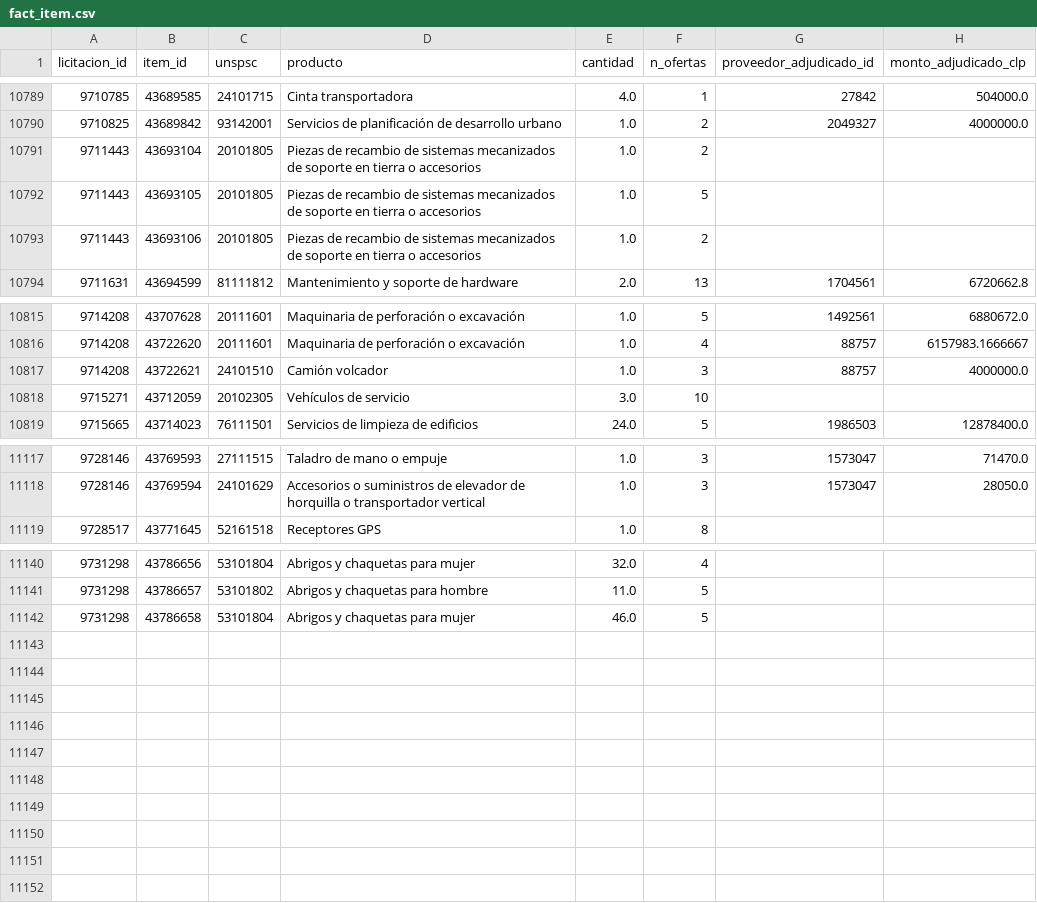
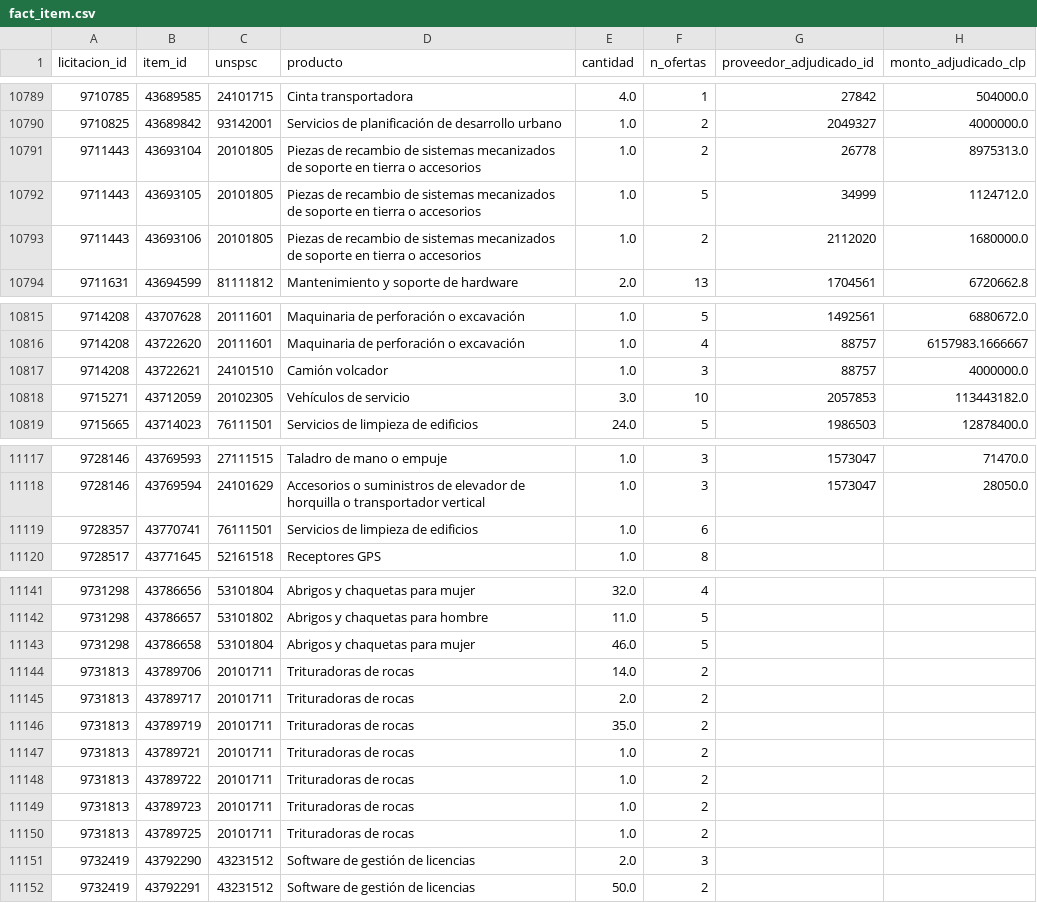
Before and after one commit to jooabarca/mineria-licitaciones-chile, a CSV file: data/fact_item.csv, drawn as a sheet; only a part is shown, gaps mark what is left out.

```diff
--- a/data/fact_item.csv
+++ b/data/fact_item.csv
@@ -10790,5 +10790,5 @@
 9710825,43689842,93142001,Servicios de planificación de desarrollo urbano,1.0,2,2049327,4000000.0
-9711443,43693104,20101805,Piezas de recambio de sistemas mecanizados de soporte en tierra o accesorios,1.0,2,,
-9711443,43693105,20101805,Piezas de recambio de sistemas mecanizados de soporte en tierra o accesorios,1.0,5,,
-9711443,43693106,20101805,Piezas de recambio de sistemas mecanizados de soporte en tierra o accesorios,1.0,2,,
+9711443,43693104,20101805,Piezas de recambio de sistemas mecanizados de soporte en tierra o accesorios,1.0,2,26778,8975313.0
+9711443,43693105,20101805,Piezas de recambio de sistemas mecanizados de soporte en tierra o accesorios,1.0,5,34999,1124712.0
+9711443,43693106,20101805,Piezas de recambio de sistemas mecanizados de soporte en tierra o accesorios,1.0,2,2112020,1680000.0
 9711631,43694599,81111812,Mantenimiento y soporte de hardware,2.0,13,1704561,6720662.8
@@ -10817,3 +10817,3 @@
 9714208,43722621,24101510,Camión volcador,1.0,3,88757,4000000.0
-9715271,43712059,20102305,Vehículos de servicio,3.0,10,,
+9715271,43712059,20102305,Vehículos de servicio,3.0,10,2057853,113443182.0
 9715665,43714023,76111501,Servicios de limpieza de edificios,24.0,5,1986503,12878400.0
@@ -11118,2 +11118,3 @@
 9728146,43769594,24101629,Accesorios o suministros de elevador de horquilla o transportador vertical,1.0,3,1573047,28050.0
+9728357,43770741,76111501,Servicios de limpieza de edificios,1.0,6,,
 9728517,43771645,52161518,Receptores GPS,1.0,8,,
@@ -11142 +11143,10 @@
 9731298,43786658,53101804,Abrigos y chaquetas para mujer,46.0,5,,
+9731813,43789706,20101711,Trituradoras de rocas,14.0,2,,
+9731813,43789717,20101711,Trituradoras de rocas,2.0,2,,
+9731813,43789719,20101711,Trituradoras de rocas,35.0,2,,
+9731813,43789721,20101711,Trituradoras de rocas,1.0,2,,
+9731813,43789722,20101711,Trituradoras de rocas,1.0,2,,
+9731813,43789723,20101711,Trituradoras de rocas,1.0,2,,
+9731813,43789725,20101711,Trituradoras de rocas,1.0,2,,
+9732419,43792290,43231512,Software de gestión de licencias,2.0,3,,
+9732419,43792291,43231512,Software de gestión de licencias,50.0,2,,
```
Also changed, not shown: data/dim_proveedor.csv, data/fact_licitacion.csv, 5 other files.
